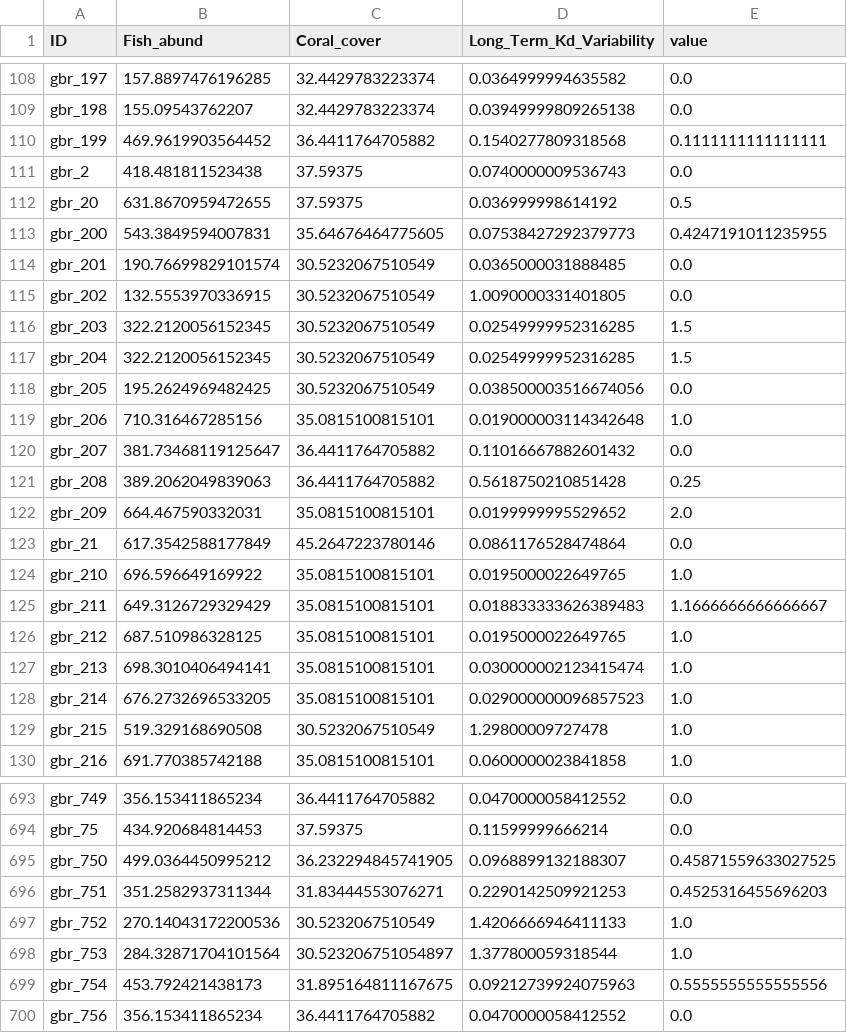
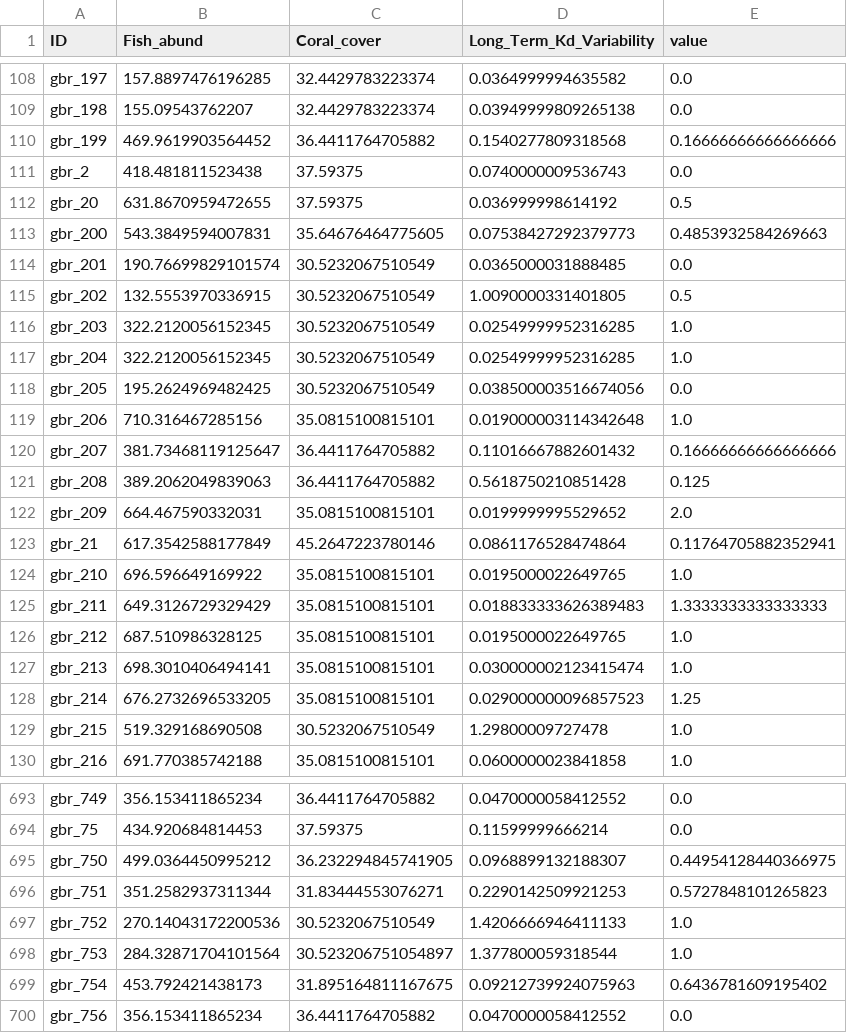
Before and after one commit to jms5151/uh-noaa-shiny-app, a CSV file: forec_shiny_app_data/Scenarios/ga_gbr_basevals_gbrmpa.csv, drawn as a sheet; only a part is shown, gaps mark what is left out; the diff covers the shown part only.

```diff
--- a/forec_shiny_app_data/Scenarios/ga_gbr_basevals_gbrmpa.csv
+++ b/forec_shiny_app_data/Scenarios/ga_gbr_basevals_gbrmpa.csv
@@ -109,21 +109,21 @@ gbr_197,157.8897476196285,32.4429783223374,0.0364999994635582,0.0
 gbr_198,155.09543762207,32.4429783223374,0.03949999809265138,0.0
-gbr_199,469.9619903564452,36.4411764705882,0.1540277809318568,0.1111111111111111
+gbr_199,469.9619903564452,36.4411764705882,0.1540277809318568,0.16666666666666666
 gbr_2,418.481811523438,37.59375,0.0740000009536743,0.0
 gbr_20,631.8670959472655,37.59375,0.036999998614192,0.5
-gbr_200,543.3849594007831,35.64676464775605,0.07538427292379773,0.4247191011235955
+gbr_200,543.3849594007831,35.64676464775605,0.07538427292379773,0.4853932584269663
 gbr_201,190.76699829101574,30.5232067510549,0.0365000031888485,0.0
-gbr_202,132.5553970336915,30.5232067510549,1.0090000331401805,0.0
-gbr_203,322.2120056152345,30.5232067510549,0.02549999952316285,1.5
-gbr_204,322.2120056152345,30.5232067510549,0.02549999952316285,1.5
+gbr_202,132.5553970336915,30.5232067510549,1.0090000331401805,0.5
+gbr_203,322.2120056152345,30.5232067510549,0.02549999952316285,1.0
+gbr_204,322.2120056152345,30.5232067510549,0.02549999952316285,1.0
 gbr_205,195.2624969482425,30.5232067510549,0.038500003516674056,0.0
 gbr_206,710.316467285156,35.0815100815101,0.019000003114342648,1.0
-gbr_207,381.73468119125647,36.4411764705882,0.11016667882601432,0.0
-gbr_208,389.2062049839063,36.4411764705882,0.5618750210851428,0.25
+gbr_207,381.73468119125647,36.4411764705882,0.11016667882601432,0.16666666666666666
+gbr_208,389.2062049839063,36.4411764705882,0.5618750210851428,0.125
 gbr_209,664.467590332031,35.0815100815101,0.0199999995529652,2.0
-gbr_21,617.3542588177849,45.2647223780146,0.0861176528474864,0.0
+gbr_21,617.3542588177849,45.2647223780146,0.0861176528474864,0.11764705882352941
 gbr_210,696.596649169922,35.0815100815101,0.0195000022649765,1.0
-gbr_211,649.3126729329429,35.0815100815101,0.018833333626389483,1.1666666666666667
+gbr_211,649.3126729329429,35.0815100815101,0.018833333626389483,1.3333333333333333
 gbr_212,687.510986328125,35.0815100815101,0.0195000022649765,1.0
 gbr_213,698.3010406494141,35.0815100815101,0.030000002123415474,1.0
-gbr_214,676.2732696533205,35.0815100815101,0.029000000096857523,1.0
+gbr_214,676.2732696533205,35.0815100815101,0.029000000096857523,1.25
 gbr_215,519.329168690508,30.5232067510549,1.29800009727478,1.0
@@ -694,7 +694,7 @@ gbr_749,356.153411865234,36.4411764705882,0.0470000058412552,0.0
 gbr_75,434.920684814453,37.59375,0.11599999666214,0.0
-gbr_750,499.0364450995212,36.232294845741905,0.0968899132188307,0.45871559633027525
-gbr_751,351.2582937311344,31.83444553076271,0.2290142509921253,0.4525316455696203
+gbr_750,499.0364450995212,36.232294845741905,0.0968899132188307,0.44954128440366975
+gbr_751,351.2582937311344,31.83444553076271,0.2290142509921253,0.5727848101265823
 gbr_752,270.14043172200536,30.5232067510549,1.4206666946411133,1.0
 gbr_753,284.32871704101564,30.523206751054897,1.377800059318544,1.0
-gbr_754,453.792421438173,31.895164811167675,0.09212739924075963,0.5555555555555556
+gbr_754,453.792421438173,31.895164811167675,0.09212739924075963,0.6436781609195402
 gbr_756,356.153411865234,36.4411764705882,0.0470000058412552,0.0
```
Also changed, not shown: 83 edited cells elsewhere in this file, forec_shiny_app_data/Forecasts/ga_gbr_nowcast_aggregated_to_gbrmpa_park_zones.csv, forec_shiny_app_data/Forecasts/ga_nowcast_aggregated_to_management_zones.csv, 39 other files.
